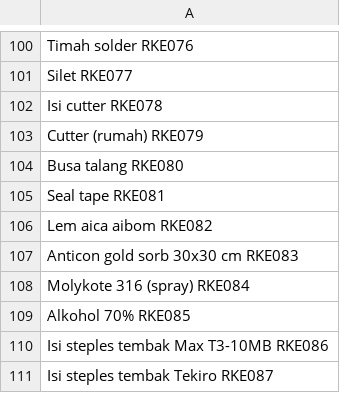
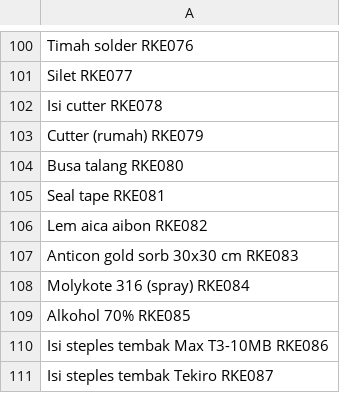
Before and after one commit to retpum2-ux/kmi2_input_output_barang, a CSV file: code/daftar-barang.csv, drawn as a sheet; only a part is shown, gaps mark what is left out.

Commit message:
fix: correct spelling of item name in daftar-barang.csv
Change "Lem aica aibom" to "Lem aica aibon" to reflect the correct product name.

```diff
--- a/code/daftar-barang.csv
+++ b/code/daftar-barang.csv
@@ -105,3 +105,3 @@ Busa talang RKE080
 Seal tape RKE081
-Lem aica aibom RKE082
+Lem aica aibon RKE082
 Anticon gold sorb 30x30 cm RKE083
```
Also changed, not shown: src/code/daftar-barang.csv.
